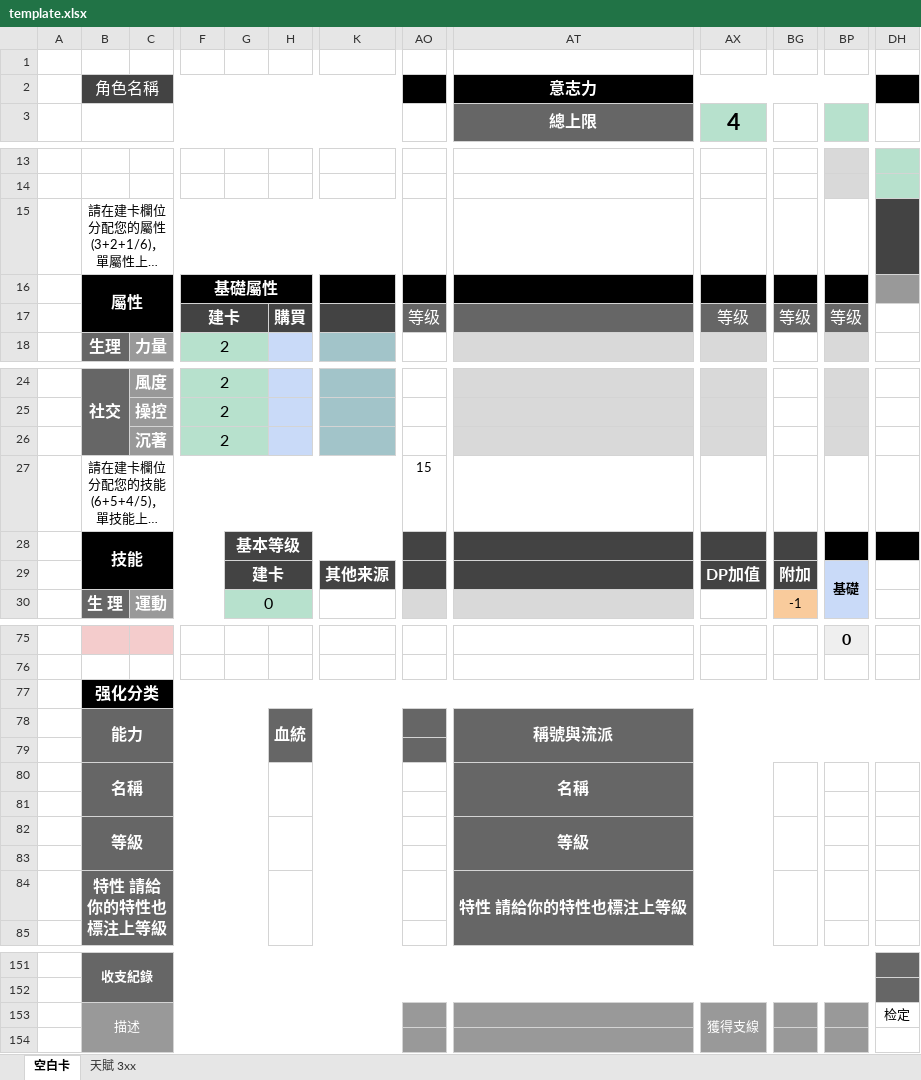
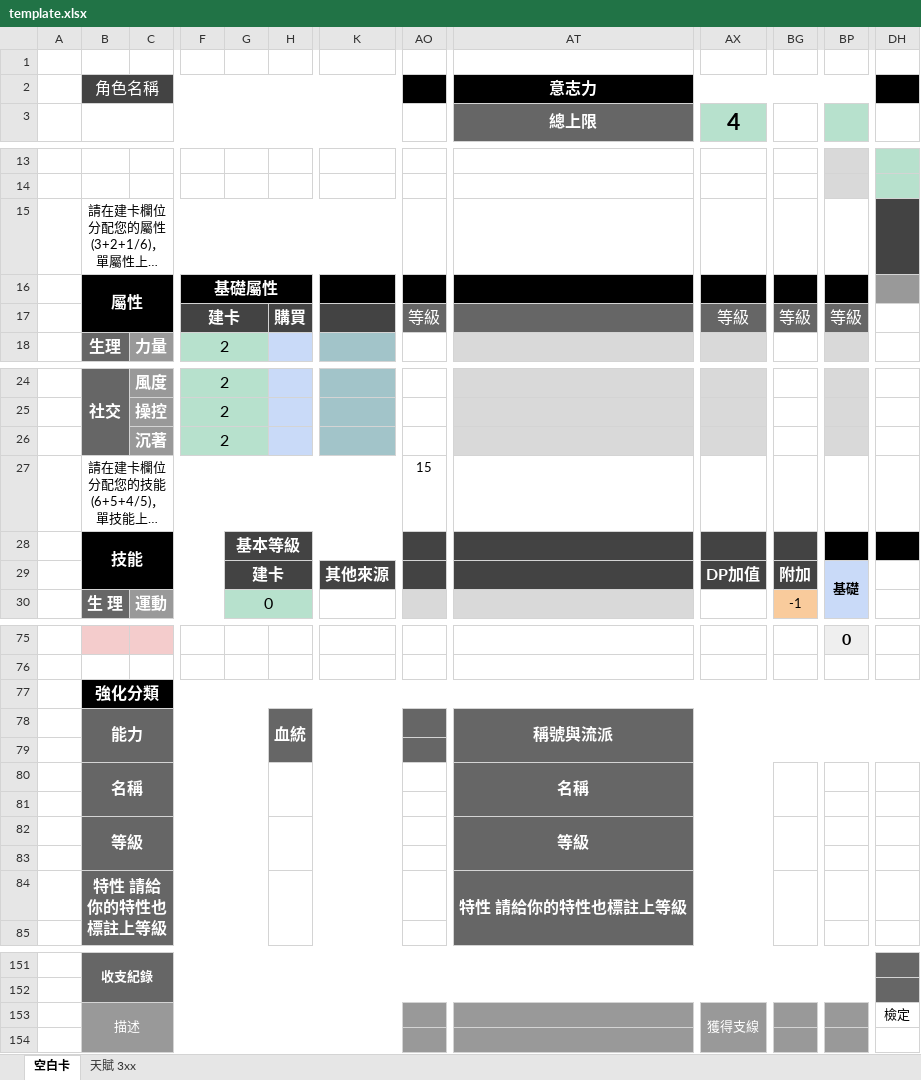
Before and after one commit to qwe17283991/UHTrpg326, an Excel workbook: charsheet/template.xlsx, sheet 空白卡, drawn as a sheet; only a part is shown, gaps mark what is left out; long unchanged cells end in …; values as stored, in another font and other column widths than the file's, no borders; charts and pictures and conditional formats not drawn; the diff covers the shown part only; the diff names each change by its address in the sheet, - before the commit and + after, or states it on an @@ line.

```diff
--- a/charsheet/template.xlsx (sheet 空白卡)
+++ b/charsheet/template.xlsx (sheet 空白卡)
-AO17: 等级
+AO17: 等級
-AX17 (4): 等级
+AX17 (4): 等級
-BG17: 等级
+BG17: 等級
-BP17: 等级
+BP17: 等級
-G28: 基本等级
+G28: 基本等級
-K29: 其他来源
+K29: 其他來源
-B77: 强化分类
+B77: 強化分類
-B84: 特性 請給你的特性也標注上等級
+B84: 特性 請給你的特性也標註上等級
-AT84 (總上限): 特性 請給你的特性也標注上等級
+AT84 (總上限): 特性 請給你的特性也標註上等級
-DH153: 检定
+DH153: 檢定
```
Also changed, not shown: 17 edited cells elsewhere in this sheet, sheet 天賦 3xx, formulas that keep their value, 6 other files.
